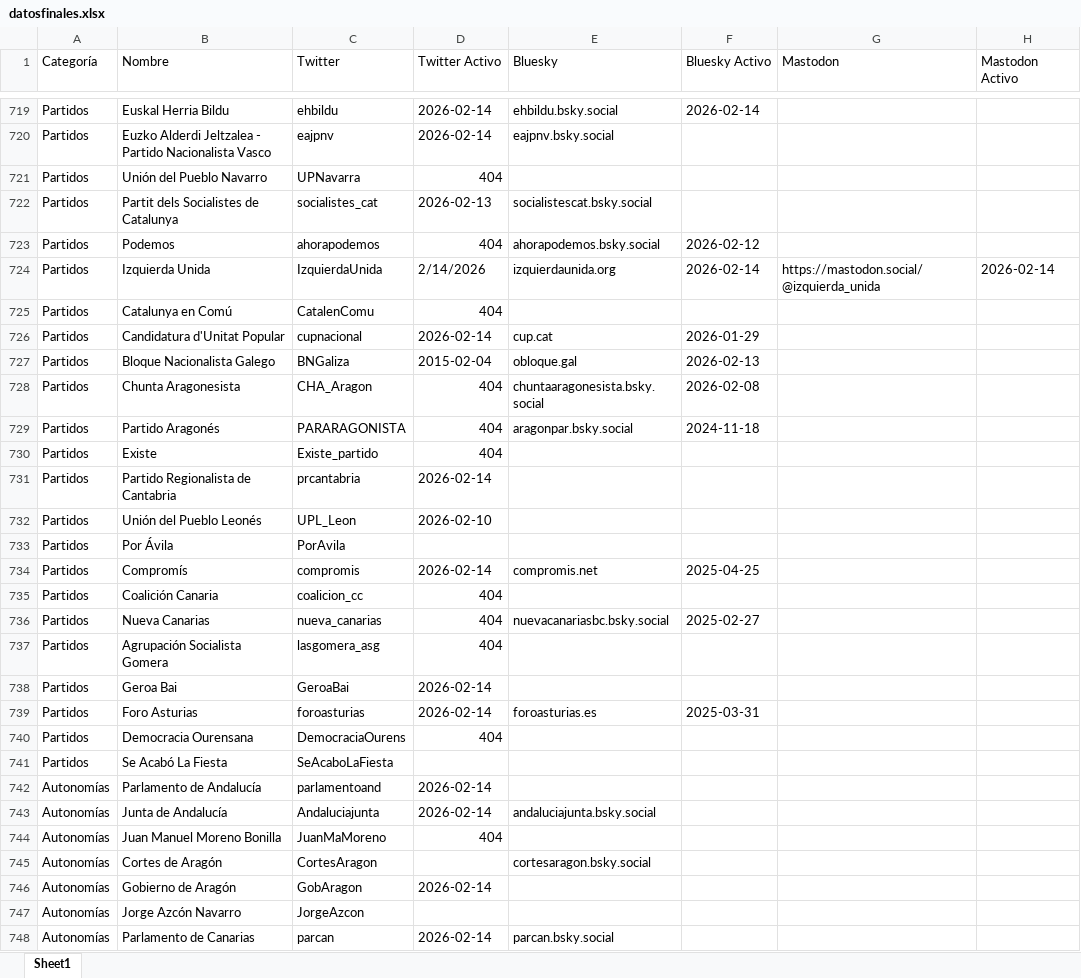
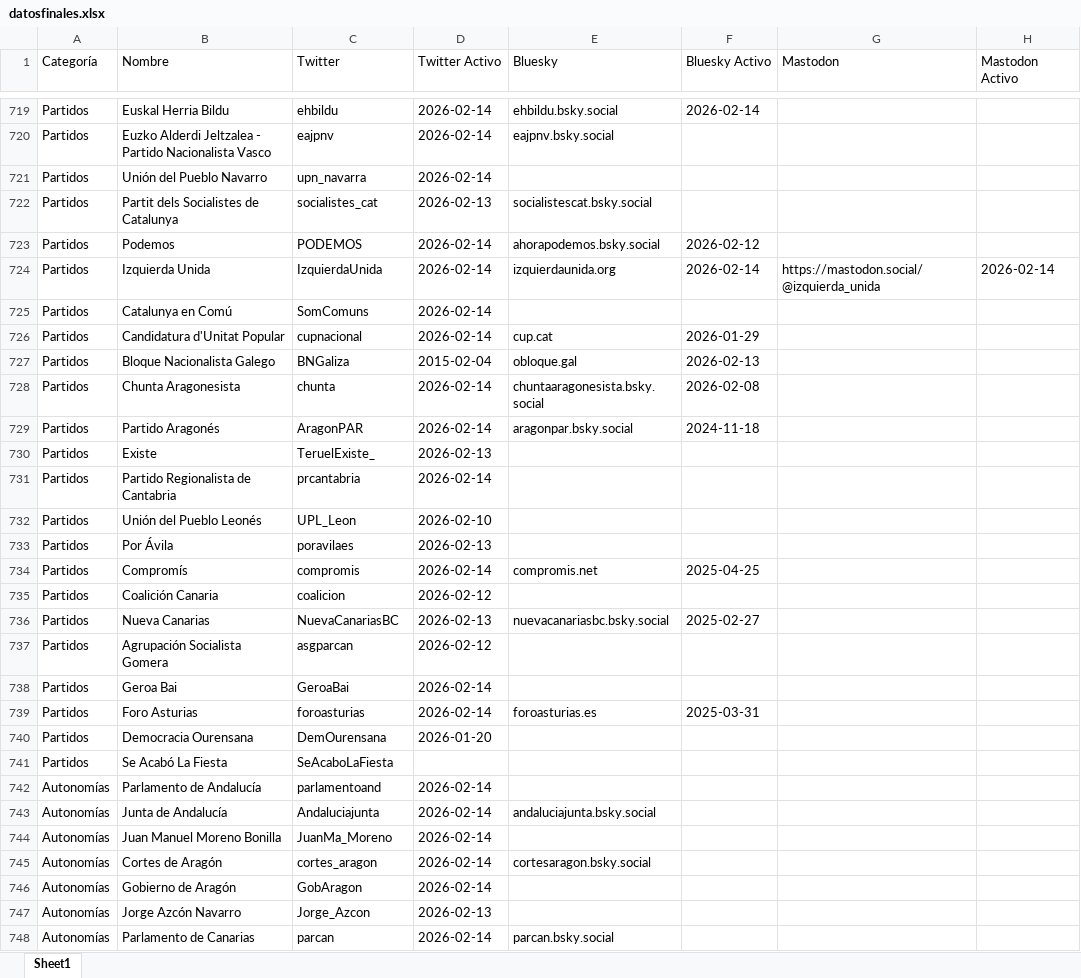
Before and after one commit to avelrom/saldeahi, an Excel workbook: datosfinales.xlsx, sheet Sheet1, drawn as a sheet; only a part is shown, gaps mark what is left out; values as stored, in another font and other column widths than the file's, no cell formats; the diff covers the shown part only; the diff names each change by its address in the sheet, - before the commit and + after, or states it on an @@ line.

```diff
--- a/datosfinales.xlsx (sheet Sheet1)
+++ b/datosfinales.xlsx (sheet Sheet1)
-C721 (Twitter): UPNavarra
+C721 (Twitter): upn_navarra
-D721 (Twitter Activo): 404
+D721 (Twitter Activo): 2026-02-14
-C723 (Twitter): ahorapodemos
+C723 (Twitter): PODEMOS
-D723 (Twitter Activo): 404
+D723 (Twitter Activo): 2026-02-14
-D724 (Twitter Activo): 2/14/2026
+D724 (Twitter Activo): 2026-02-14
-C725 (Twitter): CatalenComu
+C725 (Twitter): SomComuns
-D725 (Twitter Activo): 404
+D725 (Twitter Activo): 2026-02-14
-C728 (Twitter): CHA_Aragon
+C728 (Twitter): chunta
-D728:D729 (Twitter Activo): 404
+D728:D729 (Twitter Activo): 2026-02-14
-C729 (Twitter): PARARAGONISTA
+C729 (Twitter): AragonPAR
-C730 (Twitter): Existe_partido
+C730 (Twitter): TeruelExiste_
-D730 (Twitter Activo): 404
+D730 (Twitter Activo): 2026-02-13
-C733 (Twitter): PorAvila
+C733 (Twitter): poravilaes
-D733 (Twitter Activo): (empty)
+D733 (Twitter Activo): 2026-02-13
-C735 (Twitter): coalicion_cc
+C735 (Twitter): coalicion
-D735 (Twitter Activo): 404
+D735 (Twitter Activo): 2026-02-12
-C736 (Twitter): nueva_canarias
+C736 (Twitter): NuevaCanariasBC
-D736 (Twitter Activo): 404
+D736 (Twitter Activo): 2026-02-13
-C737 (Twitter): lasgomera_asg
+C737 (Twitter): asgparcan
-D737 (Twitter Activo): 404
+D737 (Twitter Activo): 2026-02-12
-C740 (Twitter): DemocraciaOurens
+C740 (Twitter): DemOurensana
-D740 (Twitter Activo): 404
+D740 (Twitter Activo): 2026-01-20
-C744 (Twitter): JuanMaMoreno
+C744 (Twitter): JuanMa_Moreno
-D744 (Twitter Activo): 404
+D744 (Twitter Activo): 2026-02-14
-C745 (Twitter): CortesAragon
+C745 (Twitter): cortes_aragon
-D745 (Twitter Activo): (empty)
+D745 (Twitter Activo): 2026-02-14
-C747 (Twitter): JorgeAzcon
+C747 (Twitter): Jorge_Azcon
-D747 (Twitter Activo): (empty)
+D747 (Twitter Activo): 2026-02-13
```
Also changed, not shown: 127 edited cells elsewhere in this sheet, cell formats, 7 other files.
